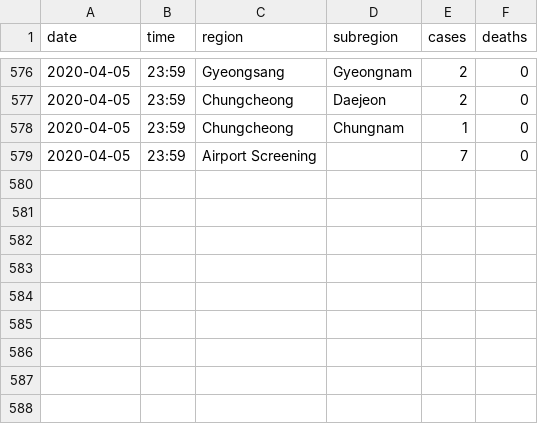
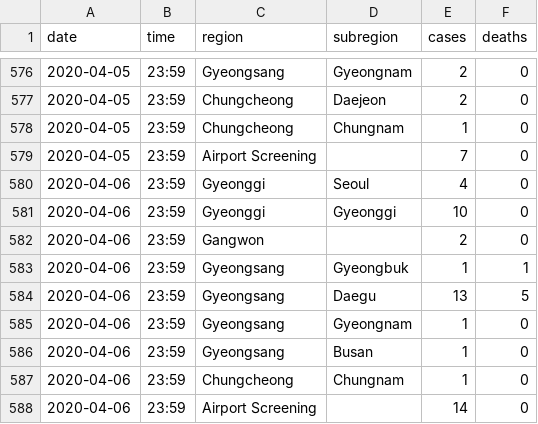
Before and after one commit to krafczyk/covid-plots, a CSV file: wiki-data-sk.csv, drawn as a sheet; only a part is shown, gaps mark what is left out; the diff names each change by its address in the sheet, - before the commit and + after, or states it on an @@ line.

```diff
--- a/wiki-data-sk.csv
+++ b/wiki-data-sk.csv
+row 580: 2020-04-06 | 23:59 | Gyeonggi | Seoul | 4 | 0
+row 581: 2020-04-06 | 23:59 | Gyeonggi | Gyeonggi | 10 | 0
+row 582: 2020-04-06 | 23:59 | Gangwon |  | 2 | 0
+row 583: 2020-04-06 | 23:59 | Gyeongsang | Gyeongbuk | 1 | 1
+row 584: 2020-04-06 | 23:59 | Gyeongsang | Daegu | 13 | 5
+row 585: 2020-04-06 | 23:59 | Gyeongsang | Gyeongnam | 1 | 0
+row 586: 2020-04-06 | 23:59 | Gyeongsang | Busan | 1 | 0
+row 587: 2020-04-06 | 23:59 | Chungcheong | Chungnam | 1 | 0
+row 588: 2020-04-06 | 23:59 | Airport Screening |  | 14 | 0
```
Also changed, not shown: wiki-data-it.csv.
